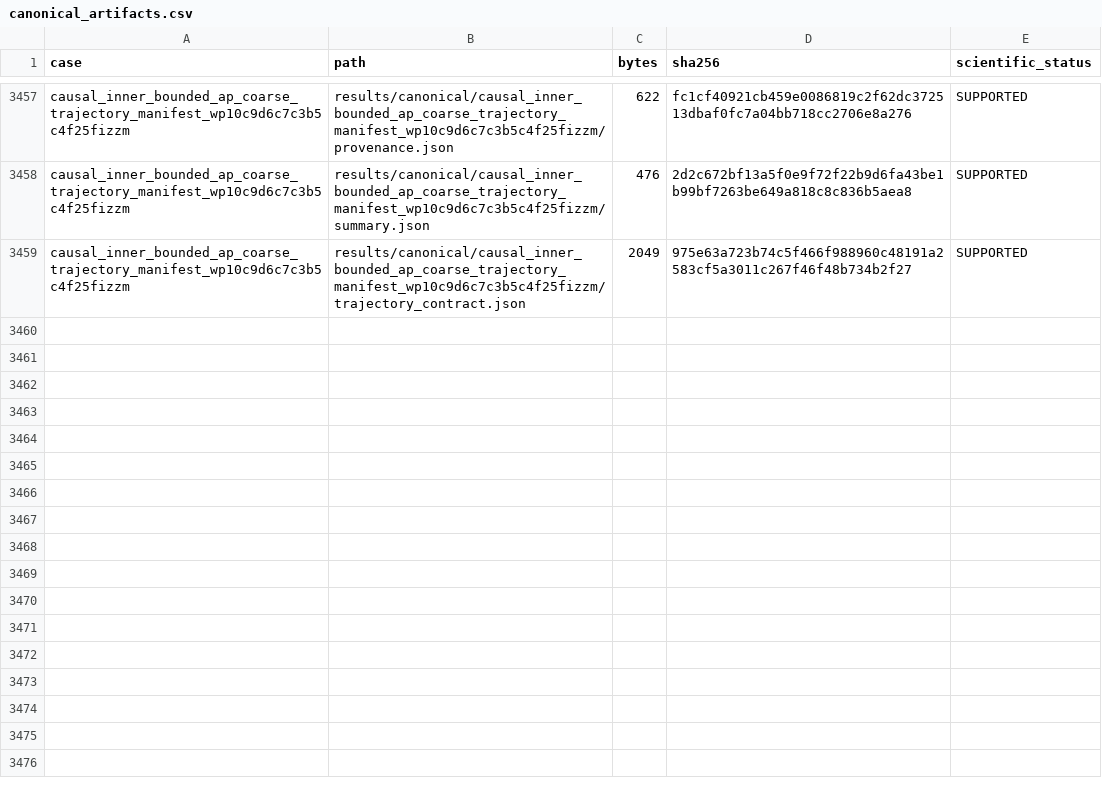
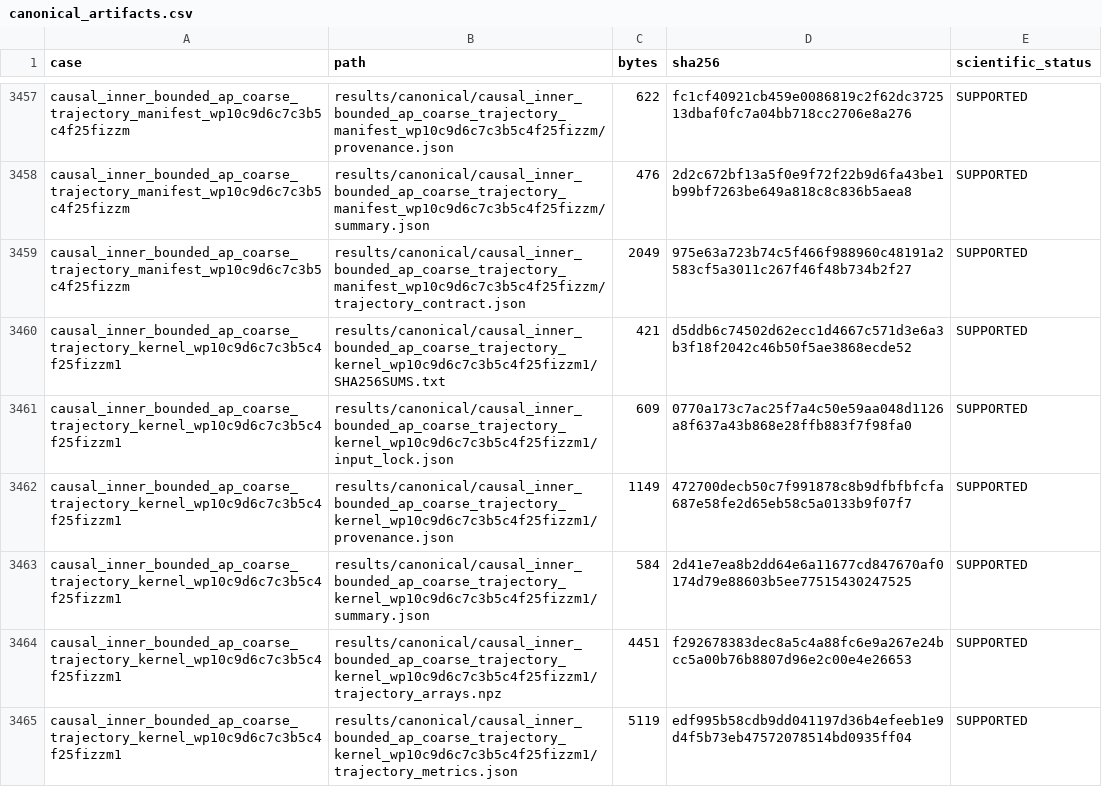
Before and after one commit to huanyang07/IMBH, a CSV file: results/manifests/canonical_artifacts.csv, drawn as a sheet; only a part is shown, gaps mark what is left out; the diff names each change by its address in the sheet, - before the commit and + after, or states it on an @@ line.

Commit message:
Certify bounded AP coarse trajectory

```diff
--- a/results/manifests/canonical_artifacts.csv
+++ b/results/manifests/canonical_artifacts.csv
+row 3460: causal_inner_bounded_ap_coarse_trajectory_kernel_wp10c9d6c7c3b5c4f25fizzm1 | results/canonical/causal_inner_bounded_ap_coarse_trajectory_kernel_wp10c9d6c7c3b5c4f25fizzm1/SHA256SUMS.txt | 421 | d5ddb6c74502d62ecc1d4667c571d3e6a3b3f18f2042c46b50f5ae3868ecde52 | SUPPORTED
+row 3461: causal_inner_bounded_ap_coarse_trajectory_kernel_wp10c9d6c7c3b5c4f25fizzm1 | results/canonical/causal_inner_bounded_ap_coarse_trajectory_kernel_wp10c9d6c7c3b5c4f25fizzm1/input_lock.json | 609 | 0770a173c7ac25f7a4c50e59aa048d1126a8f637a43b868e28ffb883f7f98fa0 | SUPPORTED
+row 3462: causal_inner_bounded_ap_coarse_trajectory_kernel_wp10c9d6c7c3b5c4f25fizzm1 | results/canonical/causal_inner_bounded_ap_coarse_trajectory_kernel_wp10c9d6c7c3b5c4f25fizzm1/provenance.json | 1149 | 472700decb50c7f991878c8b9dfbfbfcfa687e58fe2d65eb58c5a0133b9f07f7 | SUPPORTED
+row 3463: causal_inner_bounded_ap_coarse_trajectory_kernel_wp10c9d6c7c3b5c4f25fizzm1 | results/canonical/causal_inner_bounded_ap_coarse_trajectory_kernel_wp10c9d6c7c3b5c4f25fizzm1/summary.json | 584 | 2d41e7ea8b2dd64e6a11677cd847670af0174d79e88603b5ee77515430247525 | SUPPORTED
+row 3464: causal_inner_bounded_ap_coarse_trajectory_kernel_wp10c9d6c7c3b5c4f25fizzm1 | results/canonical/causal_inner_bounded_ap_coarse_trajectory_kernel_wp10c9d6c7c3b5c4f25fizzm1/trajectory_arrays.npz | 4451 | f292678383dec8a5c4a88fc6e9a267e24bcc5a00b76b8807d96e2c00e4e26653 | SUPPORTED
+row 3465: causal_inner_bounded_ap_coarse_trajectory_kernel_wp10c9d6c7c3b5c4f25fizzm1 | results/canonical/causal_inner_bounded_ap_coarse_trajectory_kernel_wp10c9d6c7c3b5c4f25fizzm1/trajectory_metrics.json | 5119 | edf995b58cdb9dd041197d36b4efeeb1e9d4f5b73eb47572078514bd0935ff04 | SUPPORTED
```
Also changed, not shown: 8 other files.
